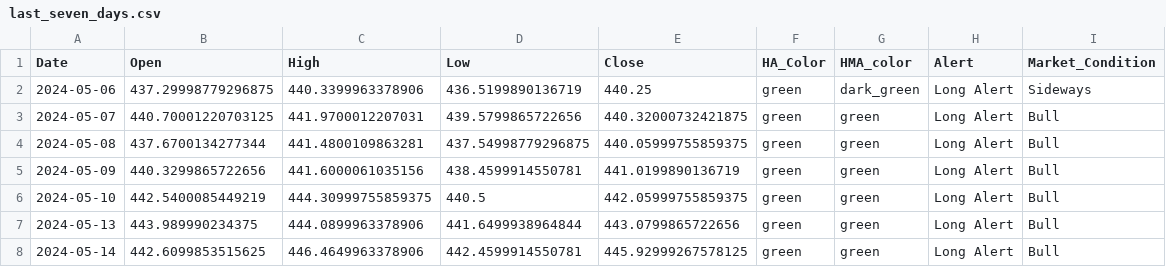
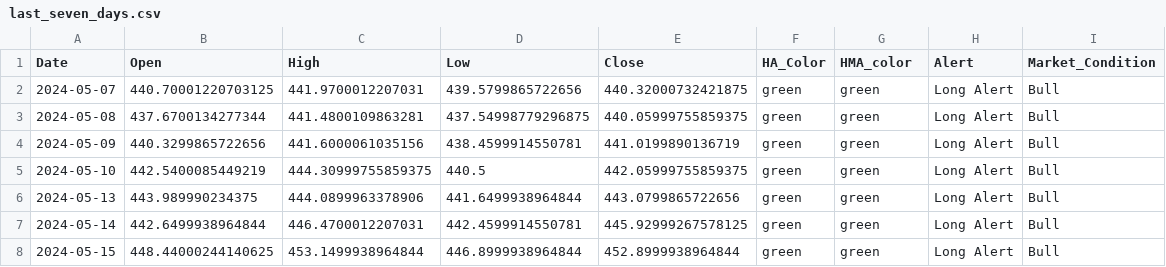
Before and after one commit to rbnyng/trend_alert, a CSV file: last_seven_days.csv, drawn as a sheet.

```diff
--- a/last_seven_days.csv
+++ b/last_seven_days.csv
@@ -1,3 +1,2 @@
 Date,Open,High,Low,Close,HA_Color,HMA_color,Alert,Market_Condition
-2024-05-06,437.29998779296875,440.3399963378906,436.5199890136719,440.25,green,dark_green,Long Alert,Sideways
 2024-05-07,440.70001220703125,441.9700012207031,439.5799865722656,440.32000732421875,green,green,Long Alert,Bull
@@ -7,2 +6,3 @@ Date,Open,High,Low,Close,HA_Color,HMA_color,Alert,Market_Condition
 2024-05-13,443.989990234375,444.0899963378906,441.6499938964844,443.0799865722656,green,green,Long Alert,Bull
-2024-05-14,442.6099853515625,446.4649963378906,442.4599914550781,445.92999267578125,green,green,Long Alert,Bull
+2024-05-14,442.6499938964844,446.4700012207031,442.4599914550781,445.92999267578125,green,green,Long Alert,Bull
+2024-05-15,448.44000244140625,453.1499938964844,446.8999938964844,452.8999938964844,green,green,Long Alert,Bull
```
